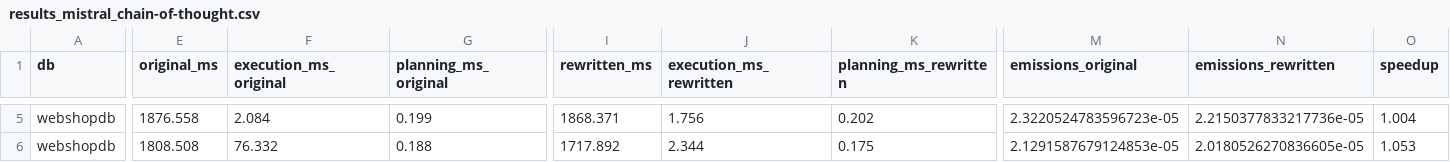
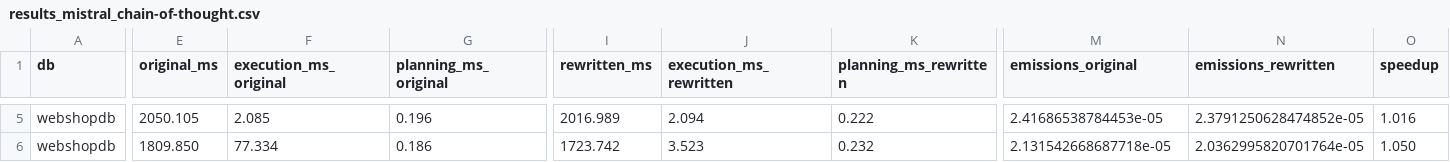
Before and after one commit to Cappuchinoo/INF1629-Replication, a CSV file: dbgpt_exp/results_mistral_chain-of-thought.csv, drawn as a sheet; only a part is shown, gaps mark what is left out; the diff covers the shown part only; the diff names each change by its address in the sheet, - before the commit and + after, or states it on an @@ line.

```diff
--- a/dbgpt_exp/results_mistral_chain-of-thought.csv
+++ b/dbgpt_exp/results_mistral_chain-of-thought.csv
-E5 (original_ms): 1876.558
+E5 (original_ms): 2050.105
-F5 (execution_ms_original): 2.084
+F5 (execution_ms_original): 2.085
-G5 (planning_ms_original): 0.199
+G5 (planning_ms_original): 0.196
-I5 (rewritten_ms): 1868.371
+I5 (rewritten_ms): 2016.989
-J5 (execution_ms_rewritten): 1.756
+J5 (execution_ms_rewritten): 2.094
-K5 (planning_ms_rewritten): 0.202
+K5 (planning_ms_rewritten): 0.222
-M5 (emissions_original): 2.3220524783596723e-05
+M5 (emissions_original): 2.41686538784453e-05
-N5 (emissions_rewritten): 2.2150377833217736e-05
+N5 (emissions_rewritten): 2.3791250628474852e-05
-O5 (speedup): 1.004
+O5 (speedup): 1.016
-E6 (original_ms): 1808.508
+E6 (original_ms): 1809.850
-F6 (execution_ms_original): 76.332
+F6 (execution_ms_original): 77.334
-G6 (planning_ms_original): 0.188
+G6 (planning_ms_original): 0.186
-I6 (rewritten_ms): 1717.892
+I6 (rewritten_ms): 1723.742
-J6 (execution_ms_rewritten): 2.344
+J6 (execution_ms_rewritten): 3.523
-K6 (planning_ms_rewritten): 0.175
+K6 (planning_ms_rewritten): 0.232
-M6 (emissions_original): 2.1291587679124853e-05
+M6 (emissions_original): 2.131542668687718e-05
-N6 (emissions_rewritten): 2.0180526270836605e-05
+N6 (emissions_rewritten): 2.0362995820701764e-05
-O6 (speedup): 1.053
+O6 (speedup): 1.050
```
Also changed, not shown: 126 edited cells elsewhere in this file, dbgpt_exp/results_mistral_few-shot.csv, dbgpt_exp/results_mistral_zero-shot.csv, 4 other files.
